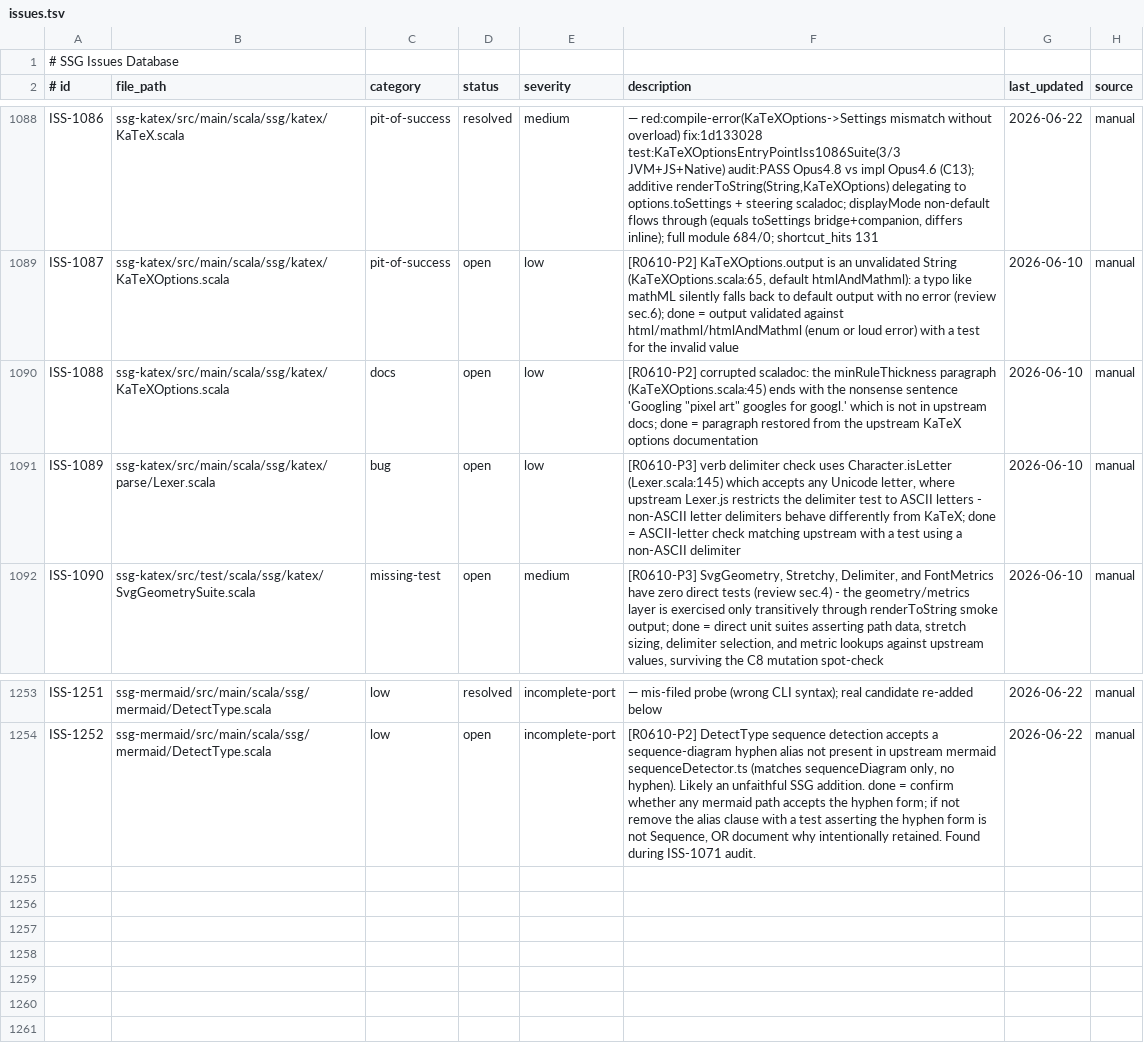
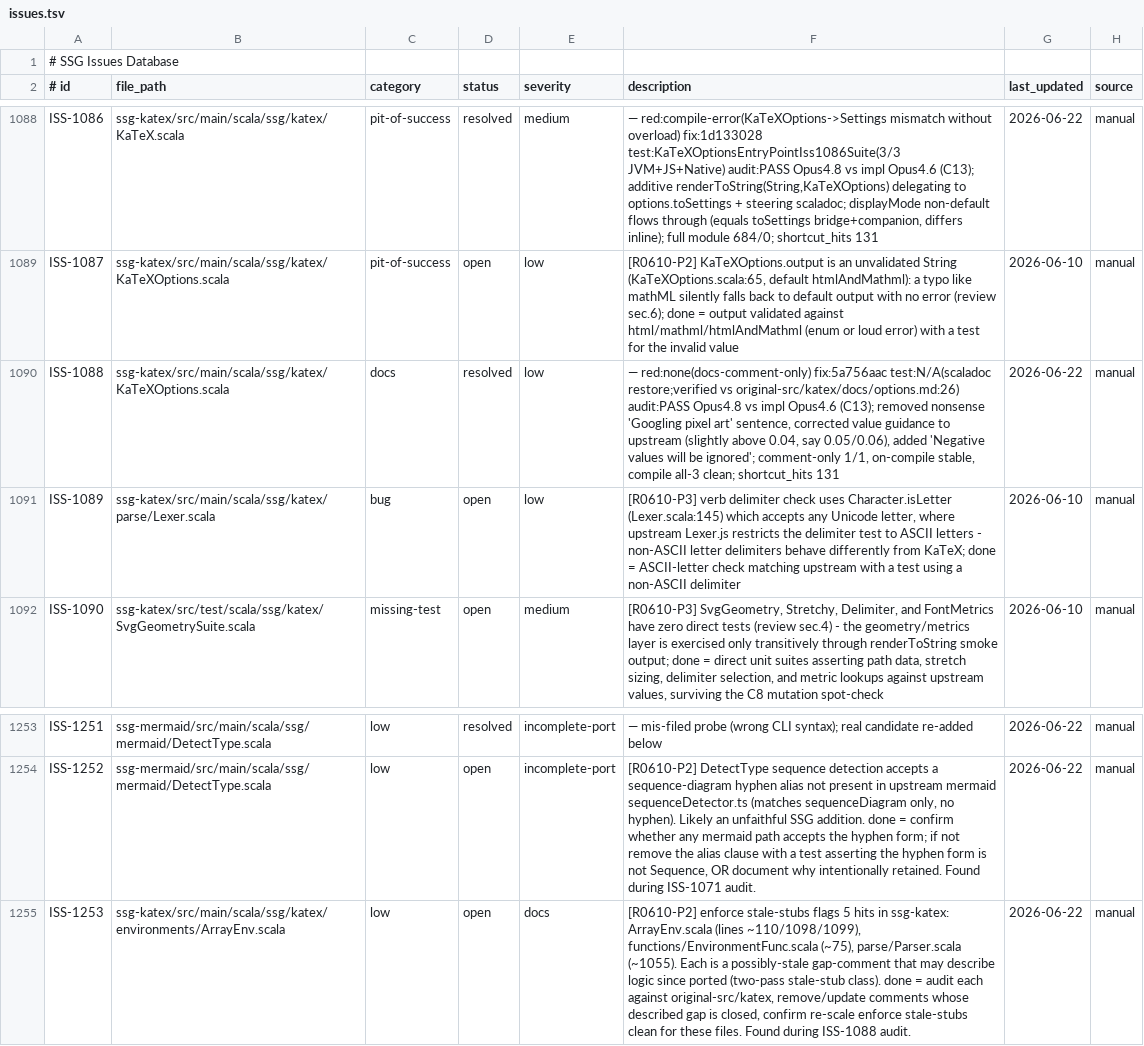
Before and after one commit to kubuszok/ssg, a TSV file: .rescale/data/issues.tsv, drawn as a sheet; only a part is shown, gaps mark what is left out.

Commit message:
campaign: ISS-1088 resolved (katex scaladoc restore) + stale-stubs candidate filed

```diff
--- a/.rescale/data/issues.tsv
+++ b/.rescale/data/issues.tsv
@@ -1089,3 +1089,3 @@ ISS-1086	ssg-katex/src/main/scala/ssg/katex/KaTeX.scala	pit-of-success	resolved
 ISS-1087	ssg-katex/src/main/scala/ssg/katex/KaTeXOptions.scala	pit-of-success	open	low	[R0610-P2] KaTeXOptions.output is an unvalidated String (KaTeXOptions.scala:65, default htmlAndMathml): a typo like mathML silently falls back to default output with no error (review sec.6); done = output validated against html/mathml/htmlAndMathml (enum or loud error) with a test for the invalid value	2026-06-10	manual
-ISS-1088	ssg-katex/src/main/scala/ssg/katex/KaTeXOptions.scala	docs	open	low	"[R0610-P2] corrupted scaladoc: the minRuleThickness paragraph (KaTeXOptions.scala:45) ends with the nonsense sentence 'Googling ""pixel art"" googles for googl.' which is not in upstream docs; done = paragraph restored from the upstream KaTeX options documentation"	2026-06-10	manual
+ISS-1088	ssg-katex/src/main/scala/ssg/katex/KaTeXOptions.scala	docs	resolved	low	 — red:none(docs-comment-only) fix:5a756aac test:N/A(scaladoc restore;verified vs original-src/katex/docs/options.md:26) audit:PASS Opus4.8 vs impl Opus4.6 (C13); removed nonsense 'Googling pixel art' sentence, corrected value guidance to upstream (slightly above 0.04, say 0.05/0.06), added 'Negative values will be ignored'; comment-only 1/1, on-compile stable, compile all-3 clean; shortcut_hits 131	2026-06-22	manual
 ISS-1089	ssg-katex/src/main/scala/ssg/katex/parse/Lexer.scala	bug	open	low	[R0610-P3] verb delimiter check uses Character.isLetter (Lexer.scala:145) which accepts any Unicode letter, where upstream Lexer.js restricts the delimiter test to ASCII letters - non-ASCII letter delimiters behave differently from KaTeX; done = ASCII-letter check matching upstream with a test using a non-ASCII delimiter	2026-06-10	manual
@@ -1254 +1254,2 @@ ISS-1251	ssg-mermaid/src/main/scala/ssg/mermaid/DetectType.scala	low	resolved	in
 ISS-1252	ssg-mermaid/src/main/scala/ssg/mermaid/DetectType.scala	low	open	incomplete-port	[R0610-P2] DetectType sequence detection accepts a sequence-diagram hyphen alias not present in upstream mermaid sequenceDetector.ts (matches sequenceDiagram only, no hyphen). Likely an unfaithful SSG addition. done = confirm whether any mermaid path accepts the hyphen form; if not remove the alias clause with a test asserting the hyphen form is not Sequence, OR document why intentionally retained. Found during ISS-1071 audit.	2026-06-22	manual
+ISS-1253	ssg-katex/src/main/scala/ssg/katex/environments/ArrayEnv.scala	low	open	docs	[R0610-P2] enforce stale-stubs flags 5 hits in ssg-katex: ArrayEnv.scala (lines ~110/1098/1099), functions/EnvironmentFunc.scala (~75), parse/Parser.scala (~1055). Each is a possibly-stale gap-comment that may describe logic since ported (two-pass stale-stub class). done = audit each against original-src/katex, remove/update comments whose described gap is closed, confirm re-scale enforce stale-stubs clean for these files. Found during ISS-1088 audit.	2026-06-22	manual
```
Also changed, not shown: 1 other file.
